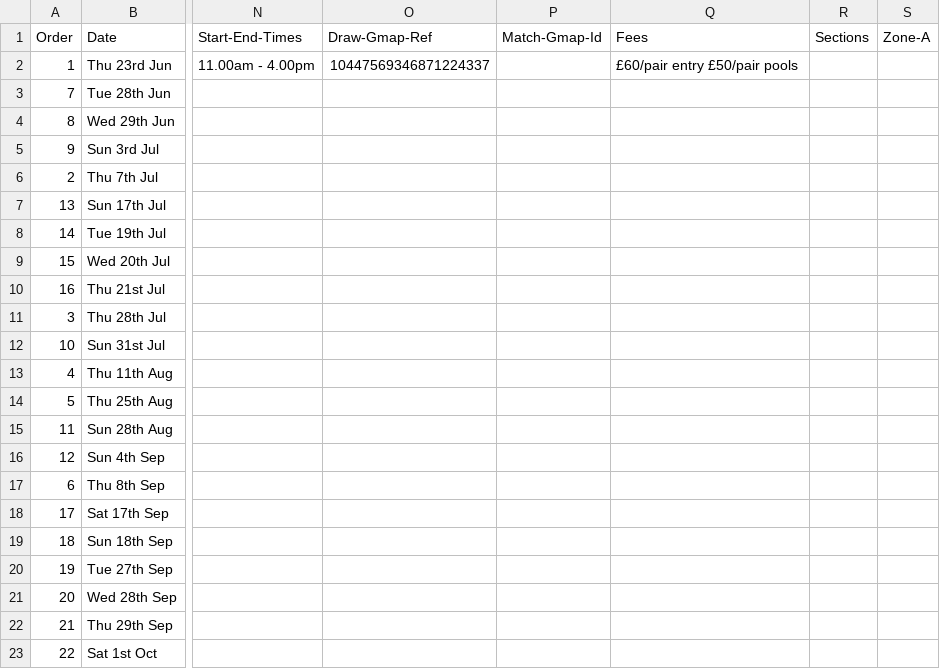
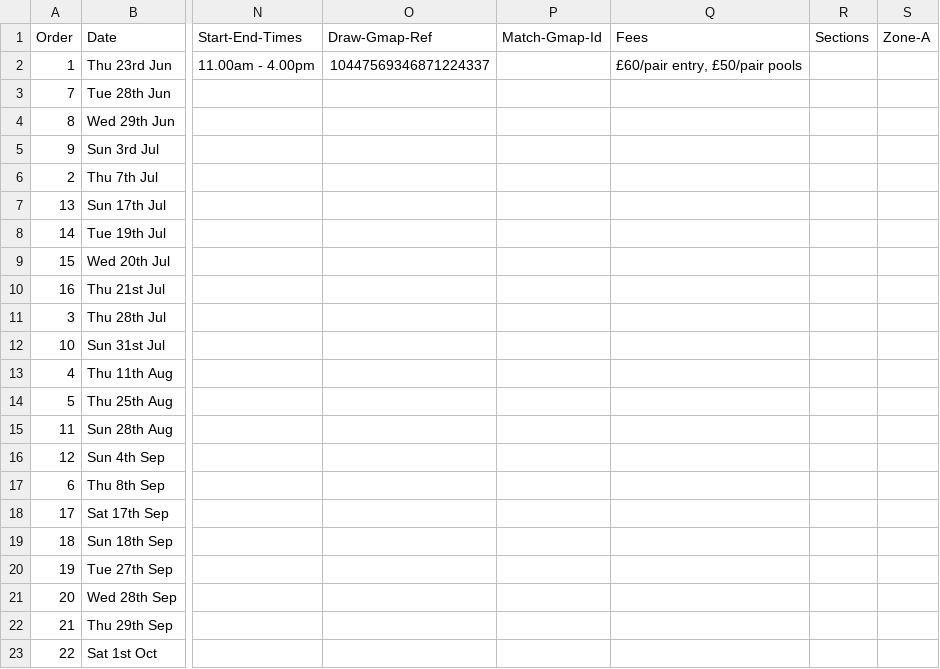
Before and after one commit to ndaa-developer/ndaa-release-two, a CSV file: _data/matches.csv, drawn as a sheet; only a part is shown, gaps mark what is left out; the diff names each change by its address in the sheet, - before the commit and + after, or states it on an @@ line.

Commit message:
pairs fees

```diff
--- a/_data/matches.csv
+++ b/_data/matches.csv
-Q2: £60/pair entry £50/pair pools
+Q2: £60/pair entry, £50/pair pools
```
